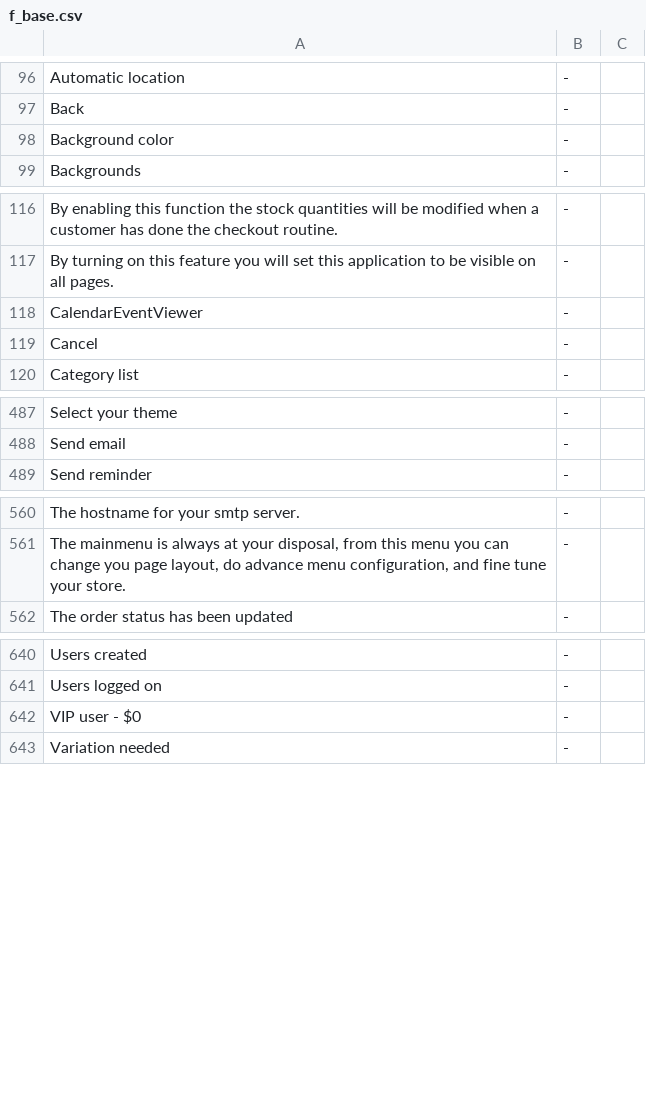
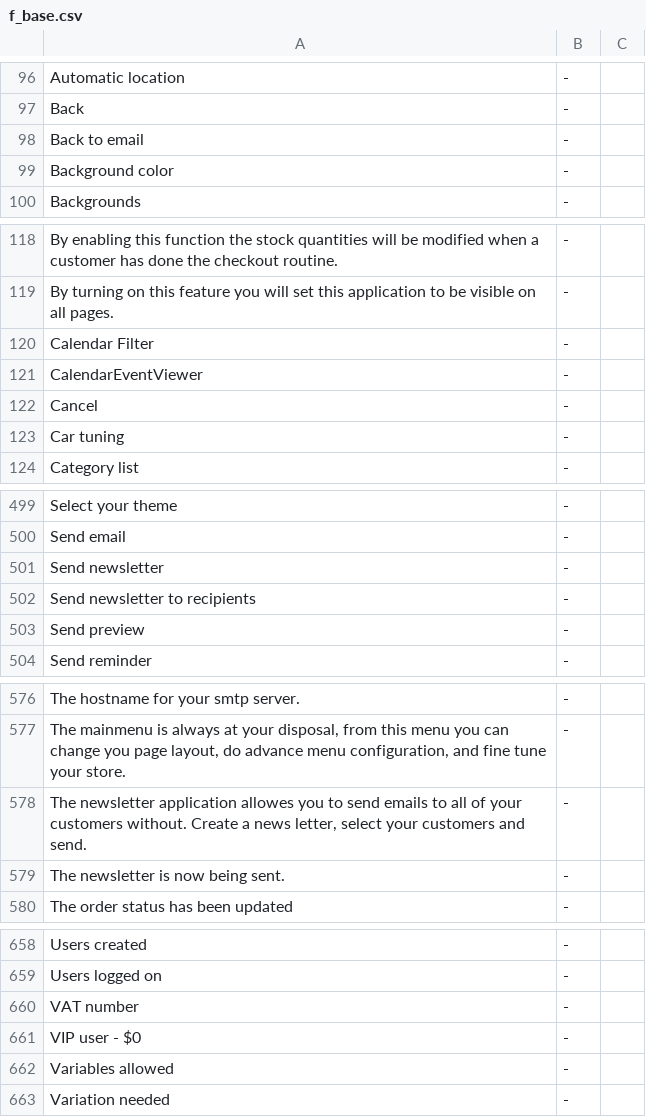
Before and after one commit to tamzidoronno/zaui-v4, a CSV file: com.getshop.client/ROOT/translation/f_base.csv, drawn as a sheet; only a part is shown, gaps mark what is left out; the diff covers the shown part only.

Commit message:
Fixed a bug on the Calendar listview. Changed the layout.

```diff
--- a/com.getshop.client/ROOT/translation/f_base.csv
+++ b/com.getshop.client/ROOT/translation/f_base.csv
@@ -97,2 +97,3 @@ Automatic location;-;
 Back;-;
+Back to email;-;
 Background color;-;
@@ -117,4 +119,6 @@ By enabling this function the stock quantities will be modified when a customer
 By turning on this feature you will set this application to be visible on all pages.;-;
+Calendar Filter;-;
 CalendarEventViewer;-;
 Cancel;-;
+Car tuning;-;
 Category list;-;
@@ -488,2 +500,5 @@ Select your theme;-;
 Send email;-;
+Send newsletter;-;
+Send newsletter to recipients;-;
+Send preview;-;
 Send reminder;-;
@@ -561,2 +577,4 @@ The hostname for your smtp server.;-;
 The mainmenu is always at your disposal, from this menu you can change you page layout, do advance menu configuration, and fine tune your store.;-;
+The newsletter application allowes you to send emails to all of your customers without. Create a news letter, select your customers and send.;-;
+The newsletter is now being sent.;-;
 The order status has been updated;-;
@@ -641,3 +659,5 @@ Users created;-;
 Users logged on;-;
+VAT number;-;
 VIP user - $0;-;
+Variables allowed;-;
 Variation needed;-;
```
Also changed, not shown: 12 added rows elsewhere in this file, com.getshop.client/ROOT/translation/f_nb_NO.csv, com.getshop.client/ROOT/translation/stripped/f_en_en.csv, 12 other files.
